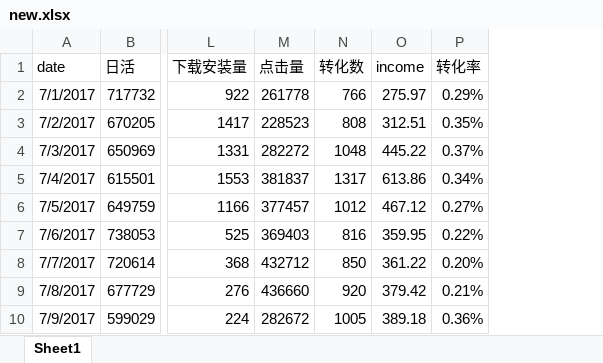
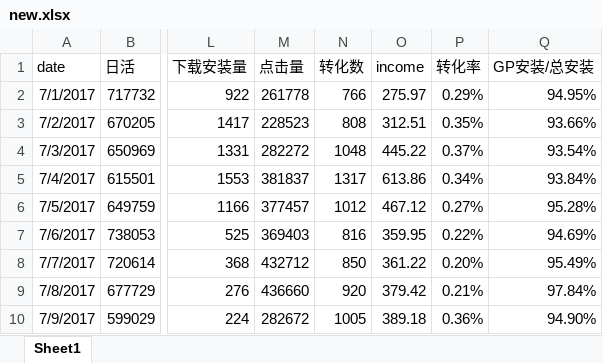
Before and after one commit to yangminjia/Python_Excel_Email, an Excel workbook: new.xlsx, sheet Sheet1, drawn as a sheet; only a part is shown, gaps mark what is left out; values as stored, in another font and other column widths than the file's, no borders; the diff names each change by its address in the sheet, - before the commit and + after, or states it on an @@ line.

```diff
--- a/new.xlsx (sheet Sheet1)
+++ b/new.xlsx (sheet Sheet1)
+column Q (GP安装/总安装), rows 2-10: 94.95% | 93.66% | 93.54% | 93.84% | 95.28% | 94.69% | 95.49% | 97.84% | 94.90%
```
Also changed, not shown: 1 other file.
